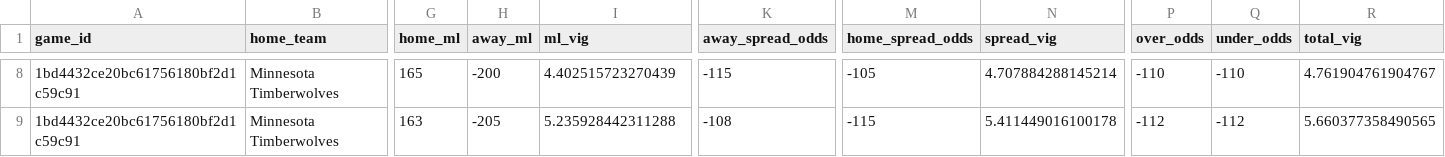
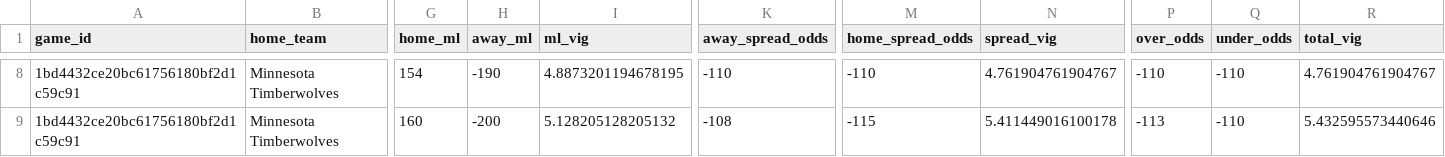
Before and after one commit to missionfromdog/bball-prediction, a CSV file: data/betting/live_odds_bookmakers_comparison.csv, drawn as a sheet; only a part is shown, gaps mark what is left out; the diff covers the shown part only; the diff names each change by its address in the sheet, - before the commit and + after, or states it on an @@ line.

```diff
--- a/data/betting/live_odds_bookmakers_comparison.csv
+++ b/data/betting/live_odds_bookmakers_comparison.csv
-G8 (home_ml): 165
+G8 (home_ml): 154
-H8 (away_ml): -200
+H8 (away_ml): -190
-I8 (ml_vig): 4.402515723270439
+I8 (ml_vig): 4.8873201194678195
-K8 (away_spread_odds): -115
+K8 (away_spread_odds): -110
-M8 (home_spread_odds): -105
+M8 (home_spread_odds): -110
-N8 (spread_vig): 4.707884288145214
+N8 (spread_vig): 4.761904761904767
-G9 (home_ml): 163
+G9 (home_ml): 160
-H9 (away_ml): -205
+H9 (away_ml): -200
-I9 (ml_vig): 5.235928442311288
+I9 (ml_vig): 5.128205128205132
-P9 (over_odds): -112
+P9 (over_odds): -113
-Q9 (under_odds): -112
+Q9 (under_odds): -110
-R9 (total_vig): 5.660377358490565
+R9 (total_vig): 5.432595573440646
```
Also changed, not shown: 36 edited cells elsewhere in this file, data/betting/live_odds_latest.csv, 1 other file.
